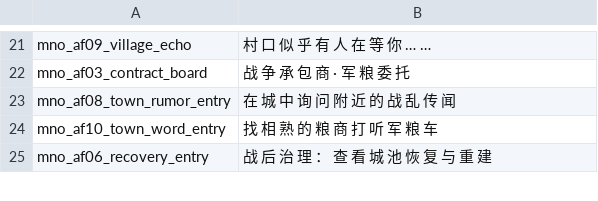
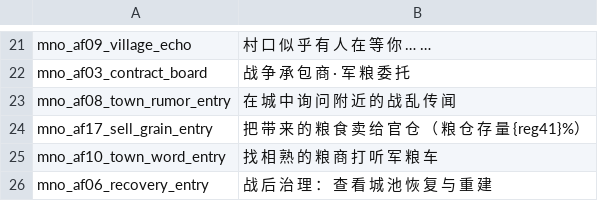
Before and after one commit to Augdgasjkh354-lang/ok, a CSV file: localization/cn_s/game_menus.csv, drawn as a sheet; only a part is shown, gaps mark what is left out.

```diff
--- a/localization/cn_s/game_menus.csv
+++ b/localization/cn_s/game_menus.csv
@@ -23,2 +23,3 @@ mno_af03_contract_board|战 争 承 包 商 · 军 粮 委 托
 mno_af08_town_rumor_entry|在 城 中 询 问 附 近 的 战 乱 传 闻
+mno_af17_sell_grain_entry|把 带 来 的 粮 食 卖 给 官 仓 （ 粮 仓 存 量 {reg41}%）
 mno_af10_town_word_entry|找 相 熟 的 粮 商 打 听 军 粮 车
```
Also changed, not shown: localization/cn_s/quick_strings.csv, localization/cns/game_menus.csv, 19 other files.
